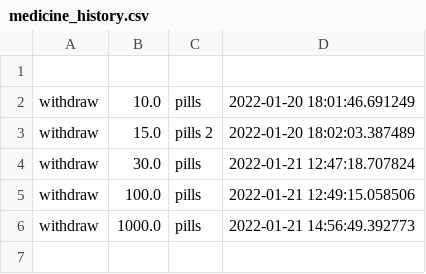
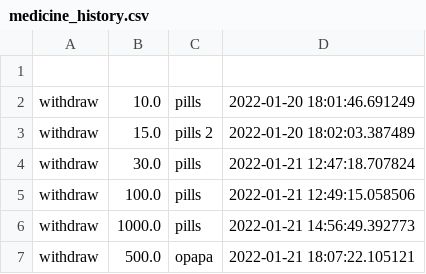
Before and after one commit to Clamator/tkinter, a CSV file: wallet_project/categories/medicine_history.csv, drawn as a sheet.

```diff
--- a/wallet_project/categories/medicine_history.csv
+++ b/wallet_project/categories/medicine_history.csv
@@ -6 +6,2 @@ withdraw,100.0,pills,2022-01-21 12:49:15.058506
 withdraw,1000.0,pills,2022-01-21 14:56:49.392773
+withdraw,500.0,opapa,2022-01-21 18:07:22.105121
```
Also changed, not shown: wallet_project/categories/common_history.csv, wallet_project/categories/other_history.csv, 6 other files.
